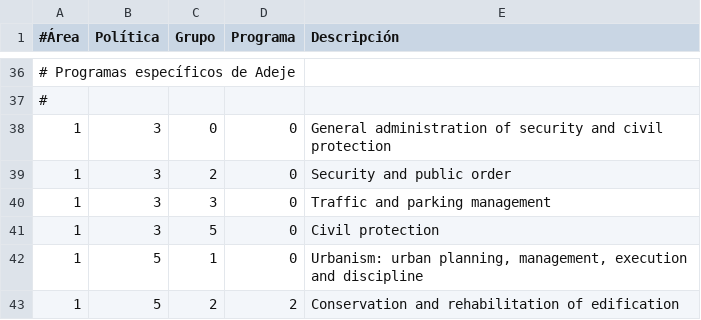
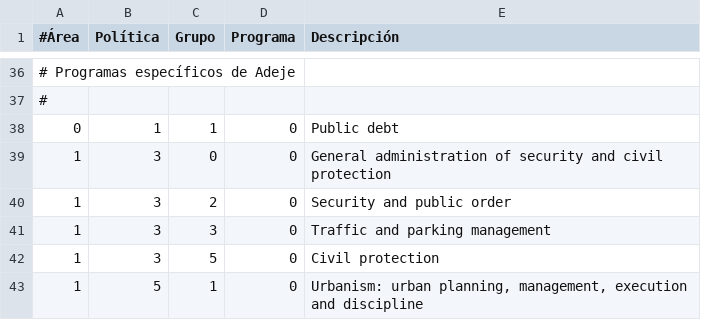
Before and after one commit to civio/presupuesto-adeje, a CSV file: data/en/areas_funcionales.csv, drawn as a sheet; only a part is shown, gaps mark what is left out; the shorter side is filled out with more unchanged rows; the diff names each change by its address in the sheet, - before the commit and + after, or states it on an @@ line.

```diff
--- a/data/en/areas_funcionales.csv
+++ b/data/en/areas_funcionales.csv
+row 38: 0 | 1 | 1 | 0 | Public debt
```
Also changed, not shown: data/es/areas_funcionales.csv, 3 other files.
